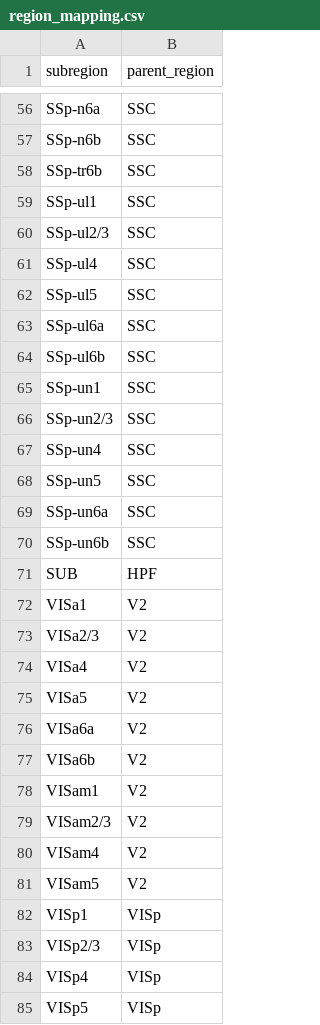
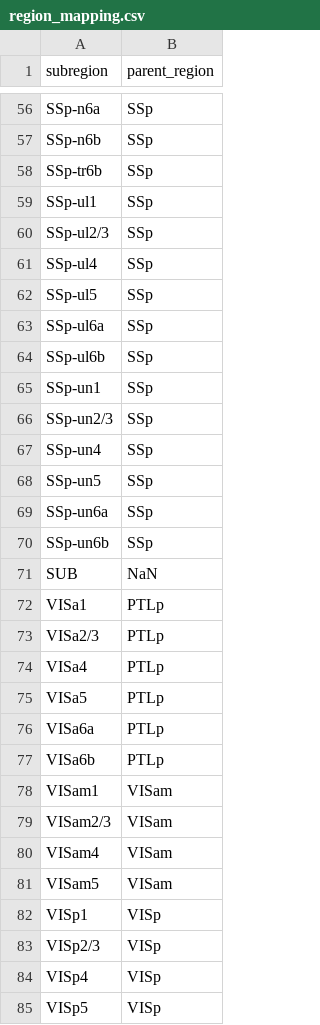
Before and after one commit to SainsburyWellcomeCentre/rc2_analysis, a CSV file: lib/fcn/region_analysis/region_mapping.csv, drawn as a sheet; only a part is shown, gaps mark what is left out; the diff covers the shown part only; the diff names each change by its address in the sheet, - before the commit and + after, or states it on an @@ line.

Commit message:
new region mappings

```diff
--- a/lib/fcn/region_analysis/region_mapping.csv
+++ b/lib/fcn/region_analysis/region_mapping.csv
-B56:B70 (parent_region): SSC
+B56:B70 (parent_region): SSp
-B71 (parent_region): HPF
+B71 (parent_region): NaN
-B72:B77 (parent_region): V2
+B72:B77 (parent_region): PTLp
-B78:B81 (parent_region): V2
+B78:B81 (parent_region): VISam
```
Also changed, not shown: 1 added row, 1 removed row and 72 edited cells elsewhere in this file.
